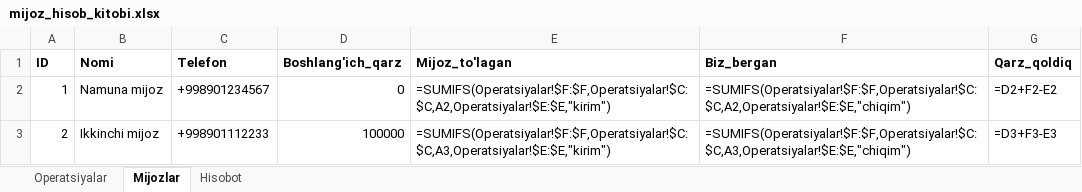
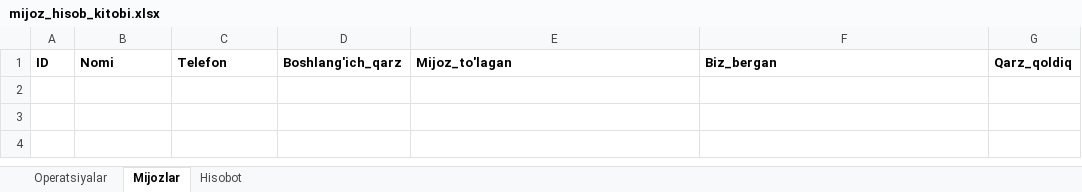
Before and after one commit to elyaclassic/TOTLI-FULL, an Excel workbook: external/telegram_sheets_bot/templates/mijoz_hisob_kitobi.xlsx, sheet Mijozlar, drawn as a sheet; values as stored, in another font and other column widths than the file's, no borders; formulas without a stored value are shown as written; the diff names each change by its address in the sheet, - before the commit and + after, or states it on an @@ line.

```diff
--- a/external/telegram_sheets_bot/templates/mijoz_hisob_kitobi.xlsx (sheet Mijozlar)
+++ b/external/telegram_sheets_bot/templates/mijoz_hisob_kitobi.xlsx (sheet Mijozlar)
-row 2: 1 | Namuna mijoz | +998901234567 | 0 | =SUMIFS(Operatsiyalar!$F:$F,Operatsiyalar!$C:$C,A2,Operatsiyalar!$E:$E,"kirim") | =SUMIFS(Operatsiyalar!$F:$F,Operatsiyalar!$C:$C,A2,Operatsiyalar!$E:$E,"chiqim") | =D2+F2-E2
-row 3: 2 | Ikkinchi mijoz | +998901112233 | 100000 | =SUMIFS(Operatsiyalar!$F:$F,Operatsiyalar!$C:$C,A3,Operatsiyalar!$E:$E,"kirim") | =SUMIFS(Operatsiyalar!$F:$F,Operatsiyalar!$C:$C,A3,Operatsiyalar!$E:$E,"chiqim") | =D3+F3-E3
```
Also changed, not shown: sheet Operatsiyalar, sheet Hisobot, 9 other files.
